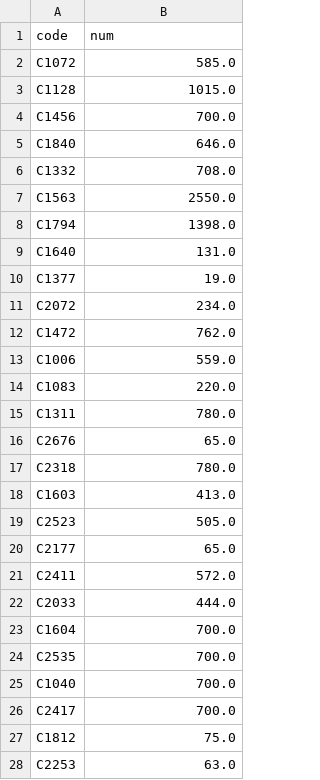
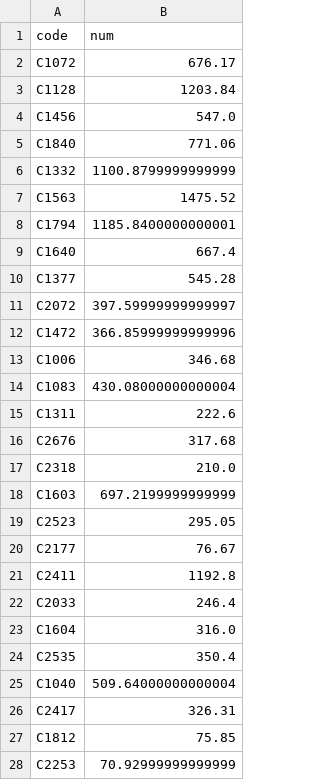
Before and after one commit to whdbfla6/Daesamanlap, a CSV file: EDA/data/sample_submission.csv, drawn as a sheet; only a part is shown; the diff covers the shown part only.

```diff
--- a/EDA/data/sample_submission.csv
+++ b/EDA/data/sample_submission.csv
@@ -1,28 +1,28 @@
 code,num
-C1072,585.0
-C1128,1015.0
-C1456,700.0
-C1840,646.0
-C1332,708.0
-C1563,2550.0
-C1794,1398.0
-C1640,131.0
-C1377,19.0
-C2072,234.0
-C1472,762.0
-C1006,559.0
-C1083,220.0
-C1311,780.0
-C2676,65.0
-C2318,780.0
-C1603,413.0
-C2523,505.0
-C2177,65.0
-C2411,572.0
-C2033,444.0
-C1604,700.0
-C2535,700.0
-C1040,700.0
-C2417,700.0
-C1812,75.0
-C2253,63.0
+C1072,676.17
+C1128,1203.84
+C1456,547.0
+C1840,771.06
+C1332,1100.8799999999999
+C1563,1475.52
+C1794,1185.8400000000001
+C1640,667.4
+C1377,545.28
+C2072,397.59999999999997
+C1472,366.85999999999996
+C1006,346.68
+C1083,430.08000000000004
+C1311,222.6
+C2676,317.68
+C2318,210.0
+C1603,697.2199999999999
+C2523,295.05
+C2177,76.67
+C2411,1192.8
+C2033,246.4
+C1604,316.0
+C2535,350.4
+C1040,509.64000000000004
+C2417,326.31
+C1812,75.85
+C2253,70.92999999999999
```
Also changed, not shown: 123 edited cells elsewhere in this file, 2 other files.
